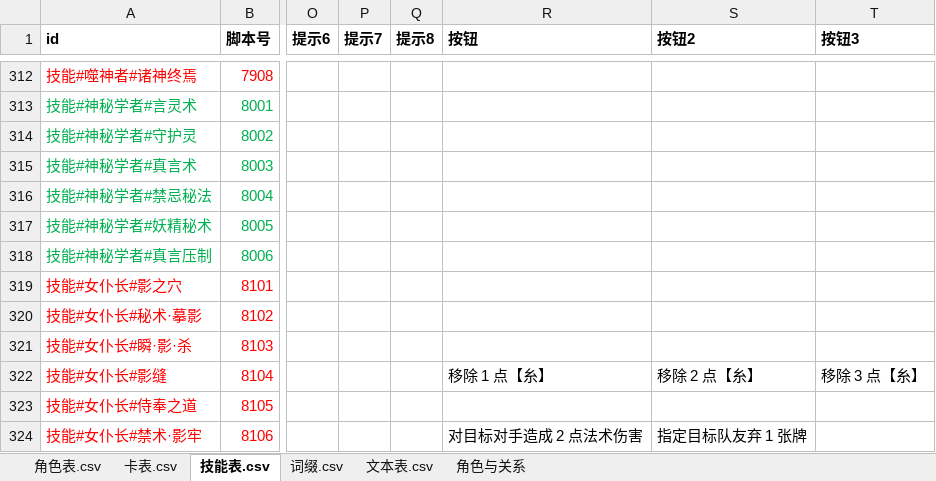
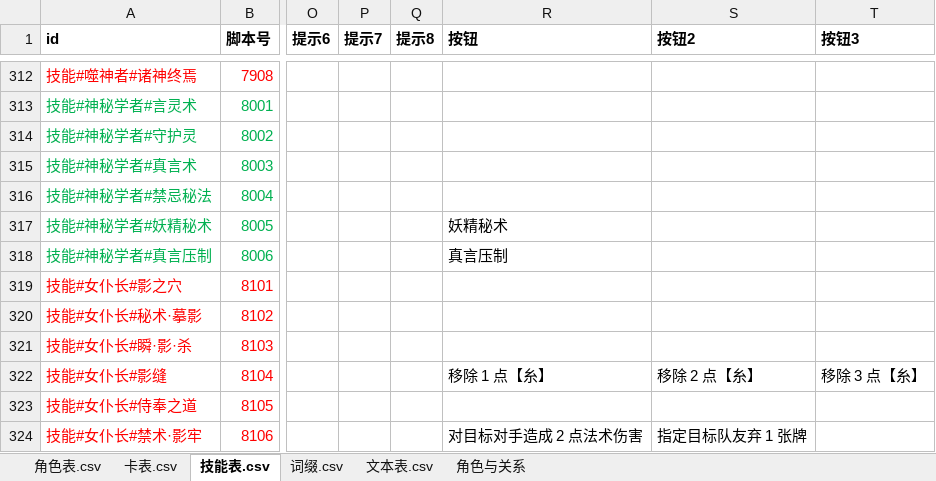
Before and after one commit to johnnash2017/xianyu_xingbei, an Excel workbook: Table/Design/设计表.xlsx, sheet 技能表.csv, drawn as a sheet; only a part is shown, gaps mark what is left out; values as stored, in another font and other column widths than the file's, no borders; the diff names each change by its address in the sheet, - before the commit and + after, or states it on an @@ line.

```diff
--- a/Table/Design/设计表.xlsx (sheet 技能表.csv)
+++ b/Table/Design/设计表.xlsx (sheet 技能表.csv)
-R317 (按钮): (empty)
+R317 (按钮): 妖精秘术
-R318 (按钮): (empty)
+R318 (按钮): 真言压制
```
Also changed, not shown: sheet 角色表.csv, 4 other files.
